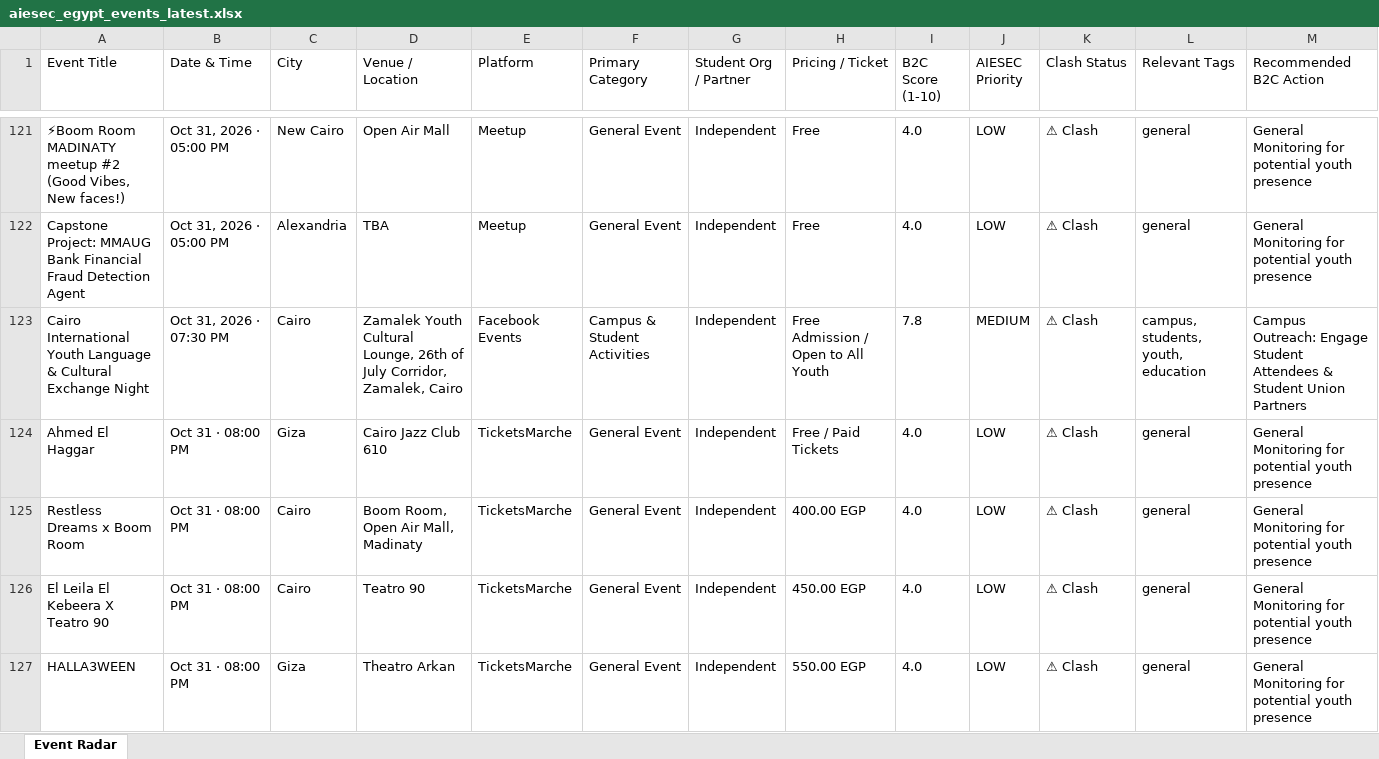
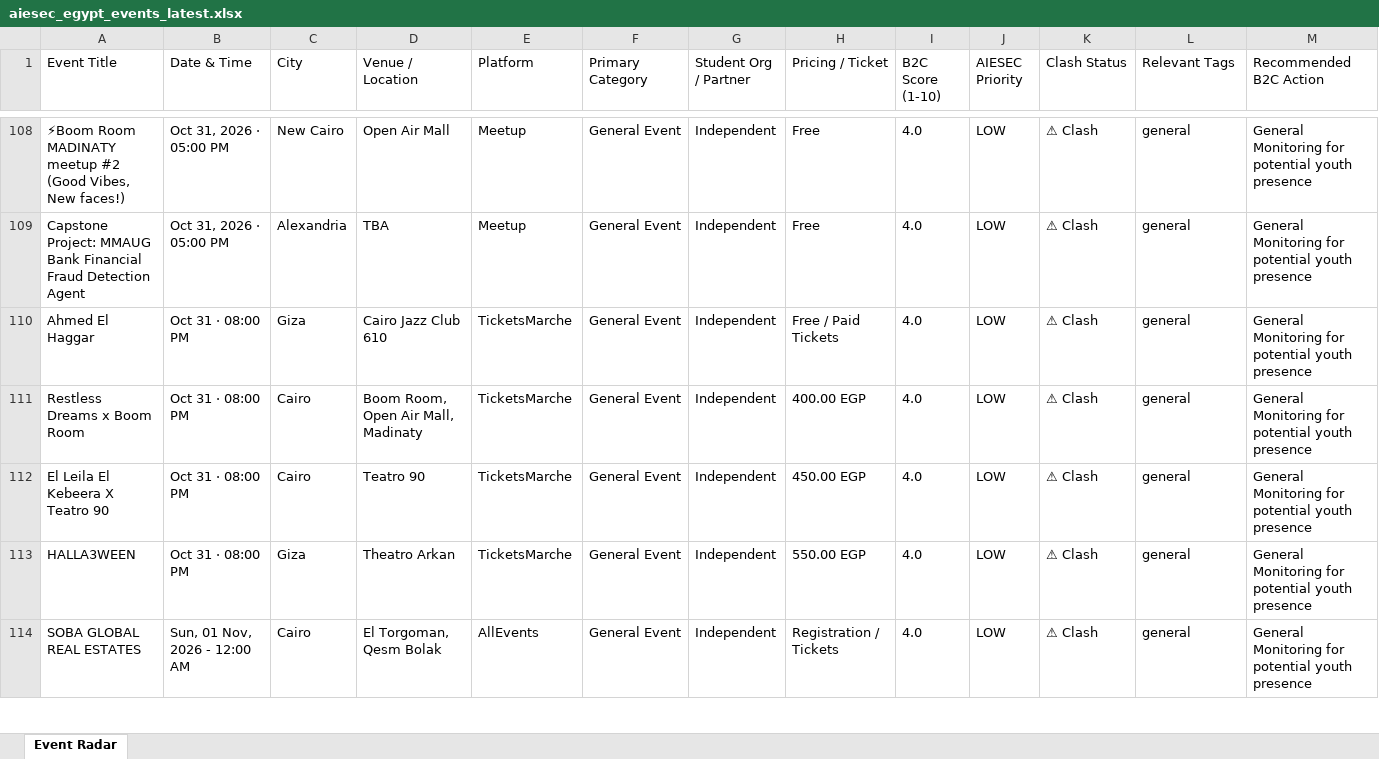
Before and after one commit to abdelrahmanmotazz/aiesec-event-radar, an Excel workbook: data/aiesec_egypt_events_latest.xlsx, sheet Event Radar, drawn as a sheet; only a part is shown, gaps mark what is left out; values as stored, in another font and other column widths than the file's, no borders; removed rows and columns are numbered as before the commit, all else as after; rows hold the shown columns only; the diff covers the shown part only; the diff names each change by its address in the sheet, - before the commit and + after, or states it on an @@ line.

```diff
--- a/data/aiesec_egypt_events_latest.xlsx (sheet Event Radar)
+++ b/data/aiesec_egypt_events_latest.xlsx (sheet Event Radar)
-row 123: Cairo International Youth Language & Cultural Exchange Night | Oct 31, 2026 · 07:30 PM | Cairo | Zamalek Youth Cultural Lounge, 26th of July Corridor, Zamalek, Cairo | Facebook Events | Campus & Student Activities | Independent | Free Admission / Open to All Youth | 7.8 | MEDIUM | ⚠ Clash | campus, students, youth, education | Campus Outreach: Engage Student Attendees & Student Union Partners
+row 114: SOBA GLOBAL REAL ESTATES | Sun, 01 Nov, 2026 - 12:00 AM | Cairo | El Torgoman, Qesm Bolak | AllEvents | General Event | Independent | Registration / Tickets | 4.0 | LOW | ⚠ Clash | general | General Monitoring for potential youth presence
```
Also changed, not shown: 21 added rows, 28 removed rows and 6 edited cells elsewhere in this sheet, data/egypt_b2c_events_latest.xlsx, docs/data/aiesec_egypt_events_latest.xlsx, 10 other files.
